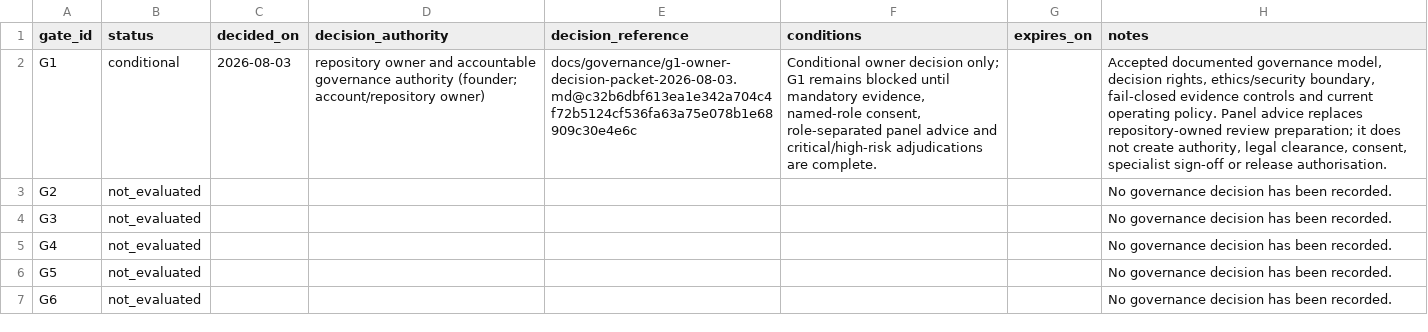
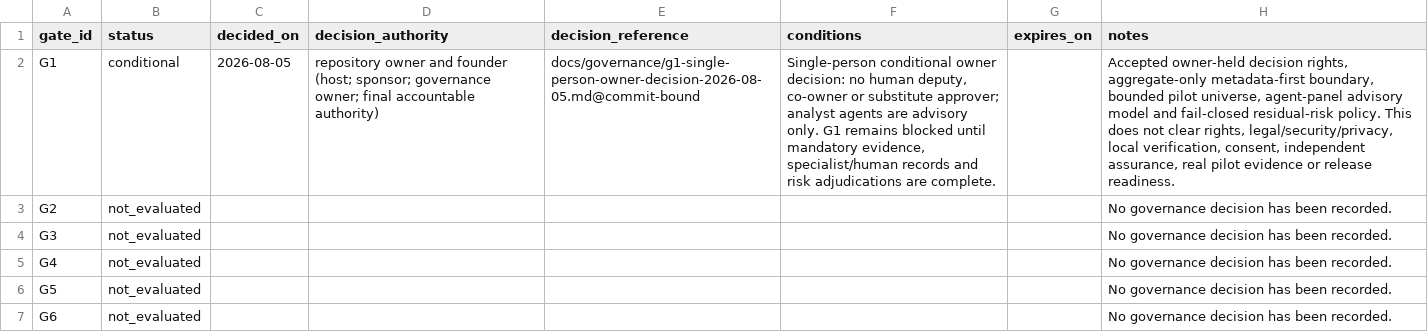
Before and after one commit to edithatogo/global-family-justice-data, a CSV file: programme/gate_decisions.csv, drawn as a sheet; the diff names each change by its address in the sheet, - before the commit and + after, or states it on an @@ line.

```diff
--- a/programme/gate_decisions.csv
+++ b/programme/gate_decisions.csv
-C2 (decided_on): 2026-08-03
+C2 (decided_on): 2026-08-05
-D2 (decision_authority): …owner and accountable governance authority (founder; account/repository owner)
+D2 (decision_authority): …owner and founder (host; sponsor; governance owner; final accountable authority)
-E2 (decision_reference): docs/governance/g1-owner-decision-packet-2026-08-03.md@c32b6dbf613ea1e342a704c4f72b5124cf536fa63a75e078b1e68909c30e4e6c
+E2 (decision_reference): docs/governance/g1-single-person-owner-decision-2026-08-05.md@commit-bound
-F2 (conditions): Conditional owner decision only; G1 remains blocked until mandatory evidence, named-role consent, role-separated panel advice and critical/high-risk adjudications are…
+F2 (conditions): Single-person conditional owner decision: no human deputy, co-owner or substitute approver; analyst agents are advisory only. G1 remains blocked until mandatory evidence, specialist/human records and risk adjudications are…
-H2 (notes): Accepted documented governance model, decision rights, ethics/security boundary, fail-closed evidence controls and current operating policy. Panel advice replaces repository-owned review preparation; it does not create authority, legal clearance, consent, specialist sign-off or release authorisation.
+H2 (notes): Accepted owner-held decision rights, aggregate-only metadata-first boundary, bounded pilot universe, agent-panel advisory model and fail-closed residual-risk policy. This does not clear rights, legal/security/privacy, local verification, consent, independent assurance, real pilot evidence or release readiness.
```
Also changed, not shown: programme/evidence_register.csv, programme/work_items.csv, 4 other files.
